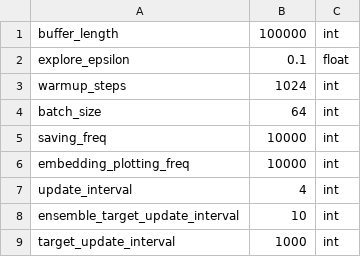
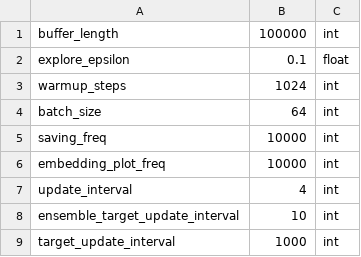
Before and after one commit to zhouzypaul/policy-transfer-lifelong-rl, a CSV file: hyperparams/atari.csv, drawn as a sheet.

```diff
--- a/hyperparams/atari.csv
+++ b/hyperparams/atari.csv
@@ -5,3 +5,3 @@ batch_size,64,int
 saving_freq,10000,int
-embedding_plotting_freq,10000,int
+embedding_plot_freq,10000,int
 update_interval,4,int
```
Also changed, not shown: 5 other files.
